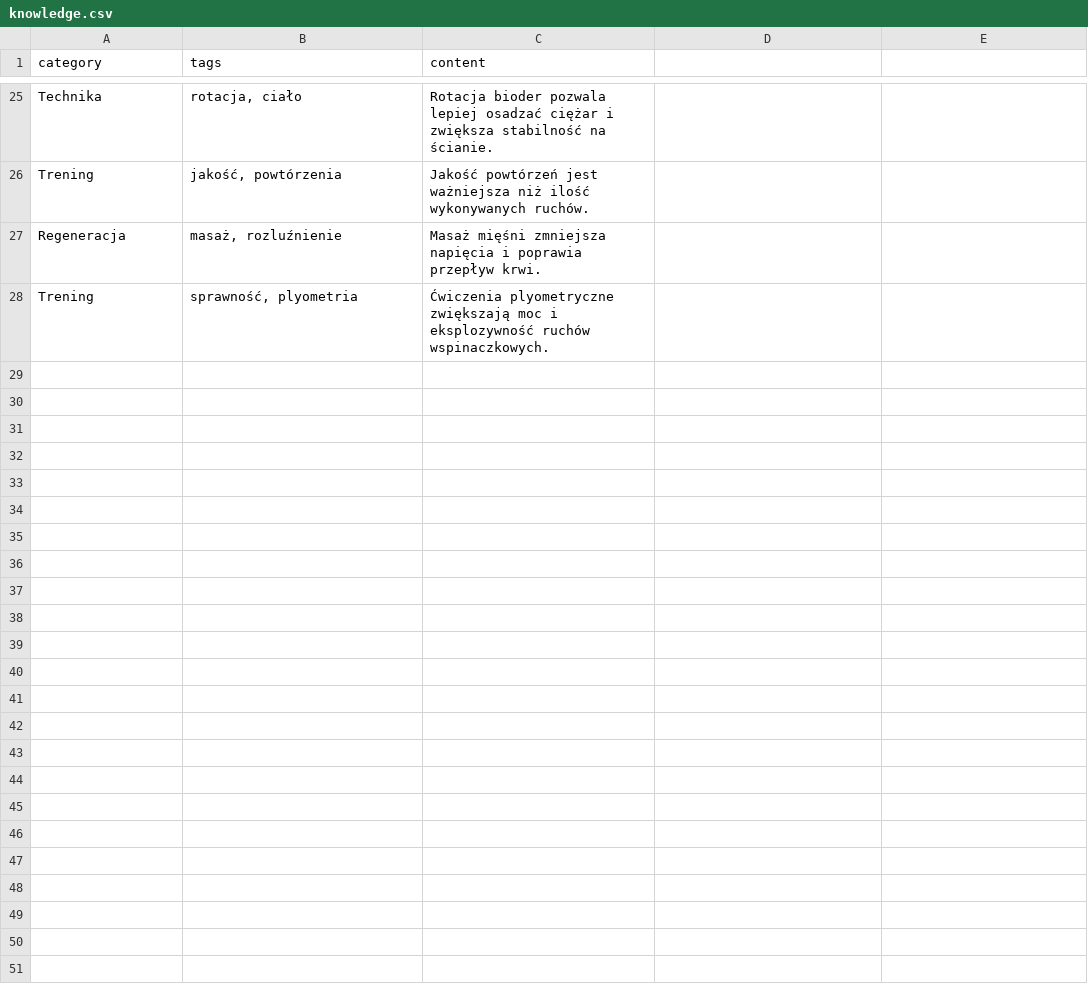
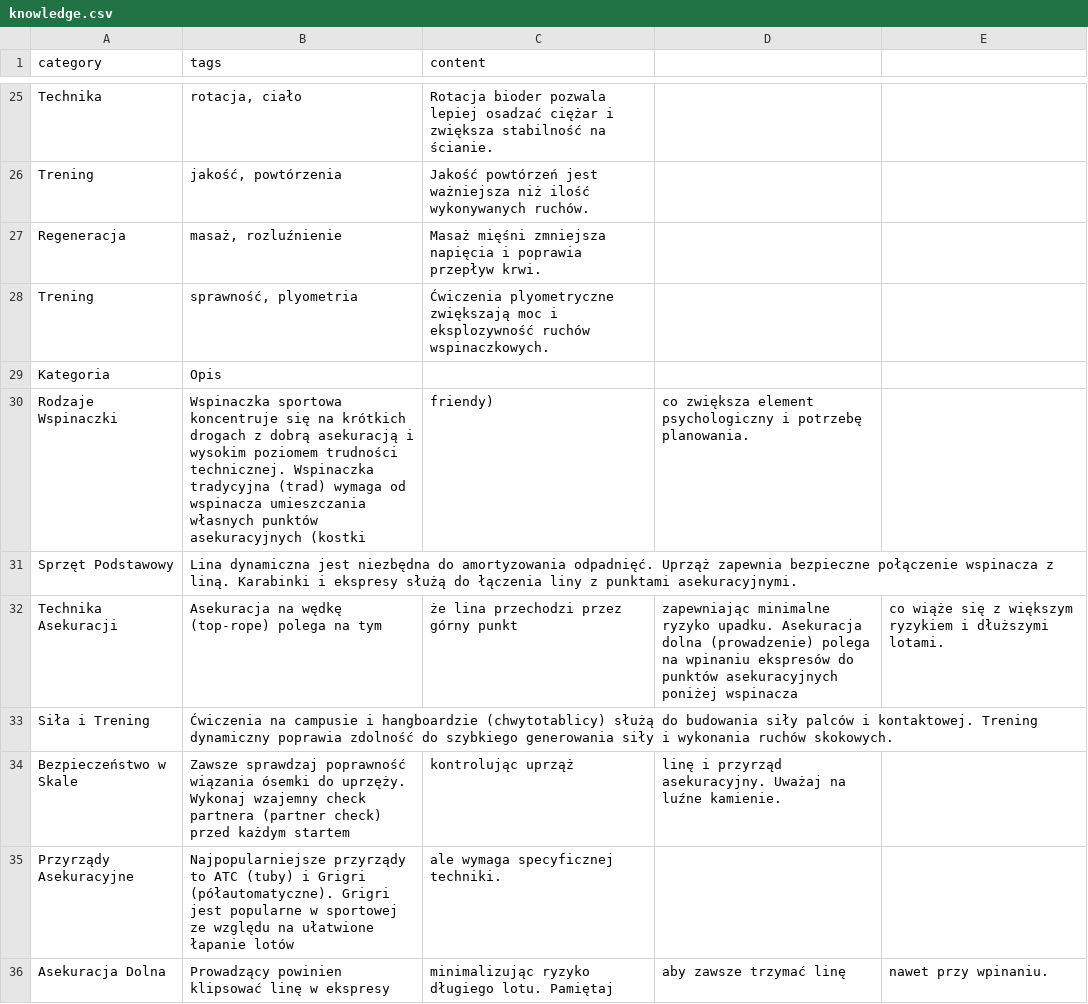
Before and after one commit to gilek3-cpu/MKS-Knowledge-Engine, a CSV file: knowledge.csv, drawn as a sheet; only a part is shown, gaps mark what is left out.

Commit message:
Update knowledge.csv

```diff
--- a/knowledge.csv
+++ b/knowledge.csv
@@ -28 +28,9 @@ Regeneracja,"masaż, rozluźnienie","Masaż mięśni zmniejsza napięcia i popra
 Trening,"sprawność, plyometria","Ćwiczenia plyometryczne zwiększają moc i eksplozywność ruchów wspinaczkowych."
+Kategoria,Opis
+Rodzaje Wspinaczki,Wspinaczka sportowa koncentruje się na krótkich drogach z dobrą asekuracją i wysokim poziomem trudności technicznej. Wspinaczka tradycyjna (trad) wymaga od wspinacza umieszczania własnych punktów asekuracyjnych (kostki, friendy), co zwiększa element psychologiczny i potrzebę planowania.
+Sprzęt Podstawowy,Lina dynamiczna jest niezbędna do amortyzowania odpadnięć. Uprząż zapewnia bezpieczne połączenie wspinacza z liną. Karabinki i ekspresy służą do łączenia liny z punktami asekuracyjnymi.
+Technika Asekuracji,Asekuracja na wędkę (top-rope) polega na tym, że lina przechodzi przez górny punkt, zapewniając minimalne ryzyko upadku. Asekuracja dolna (prowadzenie) polega na wpinaniu ekspresów do punktów asekuracyjnych poniżej wspinacza, co wiąże się z większym ryzykiem i dłuższymi lotami.
+Siła i Trening,Ćwiczenia na campusie i hangboardzie (chwytotablicy) służą do budowania siły palców i kontaktowej. Trening dynamiczny poprawia zdolność do szybkiego generowania siły i wykonania ruchów skokowych.
+Bezpieczeństwo w Skale,Zawsze sprawdzaj poprawność wiązania ósemki do uprzęży. Wykonaj wzajemny check partnera (partner check) przed każdym startem, kontrolując uprząż, linę i przyrząd asekuracyjny. Uważaj na luźne kamienie.
+Przyrządy Asekuracyjne,Najpopularniejsze przyrządy to ATC (tuby) i Grigri (półautomatyczne). Grigri jest popularne w sportowej ze względu na ułatwione łapanie lotów, ale wymaga specyficznej techniki.
+Asekuracja Dolna,Prowadzący powinien klipsować linę w ekspresy, minimalizując ryzyko długiego lotu. Pamiętaj, aby zawsze trzymać linę, nawet przy wpinaniu.
```
